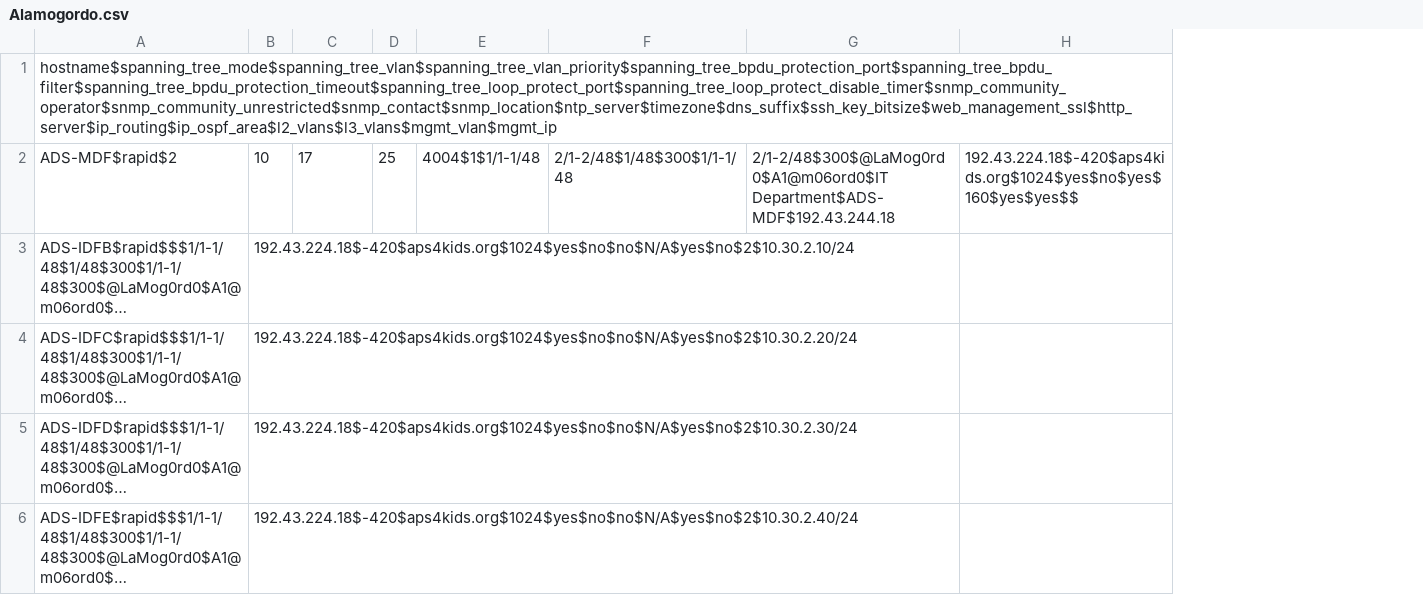
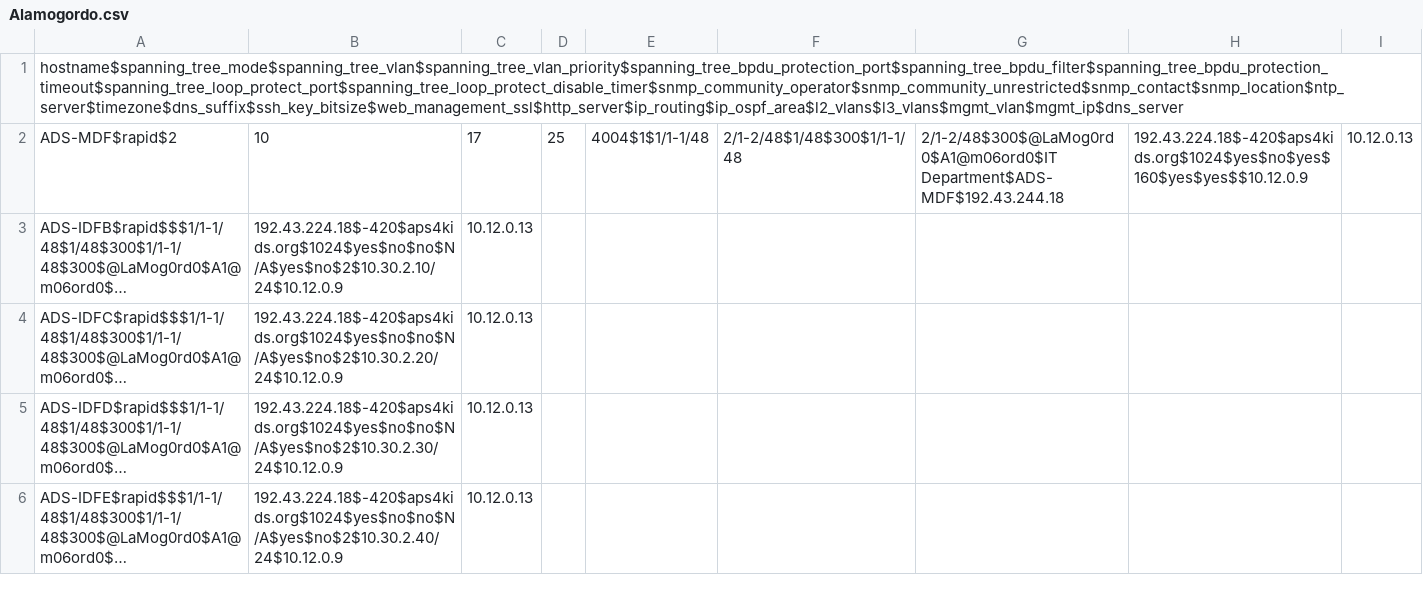
Before and after one commit to autotraversa/Alamogordo_Jinja, a CSV file: Alamogordo.csv, drawn as a sheet; long unchanged cells end in …; removed rows and columns are numbered as before the commit, all else as after; the diff names each change by its address in the sheet, - before the commit and + after, or states it on an @@ line.

Commit message:
Update Alamogordo.csv

```diff
--- a/Alamogordo.csv
+++ b/Alamogordo.csv
-column B, rows 2-6: 10 | 192.43.224.18$-420$aps4kids.org$1024$yes$no$no$N/A$yes$no$2$10.30.2.10/24 | 192.43.224.18$-420$aps4kids.org$1024$yes$no$no$N/A$yes$no$2$10.30.2.20/24 | 192.43.224.18$-420$aps4kids.org$1024$yes$no$no$N/A$yes$no$2$10.30.2.30/24 | 192.43.224.18$-420$aps4kids.org$1024$yes$no$no$N/A$yes$no$2$10.30.2.40/24
+column B, rows 2-6: 10 | 192.43.224.18$-420$aps4kids.org$1024$yes$no$no$N/A$yes$no$2$10.30.2.10/24$10.12.0.9 | 192.43.224.18$-420$aps4kids.org$1024$yes$no$no$N/A$yes$no$2$10.30.2.20/24$10.12.0.9 | 192.43.224.18$-420$aps4kids.org$1024$yes$no$no$N/A$yes$no$2$10.30.2.30/24$10.12.0.9 | 192.43.224.18$-420$aps4kids.org$1024$yes$no$no$N/A$yes$no$2$10.30.2.40/24$10.12.0.9
-column H, row 2: 192.43.224.18$-420$aps4kids.org$1024$yes$no$yes$160$yes$yes$$
+column H, row 2: 192.43.224.18$-420$aps4kids.org$1024$yes$no$yes$160$yes$yes$$10.12.0.9
+column I, row 2: 10.12.0.13
-A1: hostname$spanning_tree_mode$spanning_tree_vlan$spanning_tree_vlan_priority$spanning_tree_bpdu_protection_port$spanning_tree_bpdu_filter$spanning_tree_bpdu_protection_timeout$spanning_tree_loop_protect_port$spanning_tree_loop_protect_disable_timer$snmp_community_operator$snmp_community_unrestricted$snmp_contact$snmp_location$ntp_server$timezone$dns_suffix$ssh_key_bitsize$web_management_ssl$http_server$ip_routing$ip_ospf_area$l2_vlans$l3_vlans$mgmt_vlan$mgmt_ip
+A1: hostname$spanning_tree_mode$spanning_tree_vlan$spanning_tree_vlan_priority$spanning_tree_bpdu_protection_port$spanning_tree_bpdu_filter$spanning_tree_bpdu_protection_timeout$spanning_tree_loop_protect_port$spanning_tree_loop_protect_disable_timer$snmp_community_operator$snmp_community_unrestricted$snmp_contact$snmp_location$ntp_server$timezone$dns_suffix$ssh_key_bitsize$web_management_ssl$http_server$ip_routing$ip_ospf_area$l2_vlans$l3_vlans$mgmt_vlan$mgmt_ip$dns_server
-C3:C6: (empty)
+C3:C6: 10.12.0.13
```
